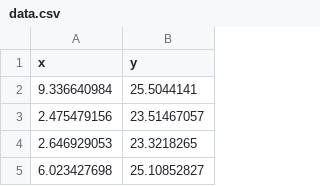
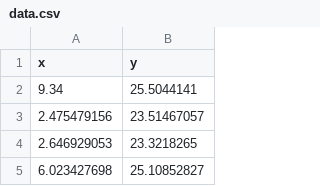
Before and after one commit to mihirg42/Criterions, a CSV file: data.csv, drawn as a sheet; only a part is shown.

Commit message:
test

```diff
--- a/data.csv
+++ b/data.csv
@@ -1,3 +1,3 @@
 x,y
-9.336640984,25.5044141
+9.34,25.5044141
 2.475479156,23.51467057
```
